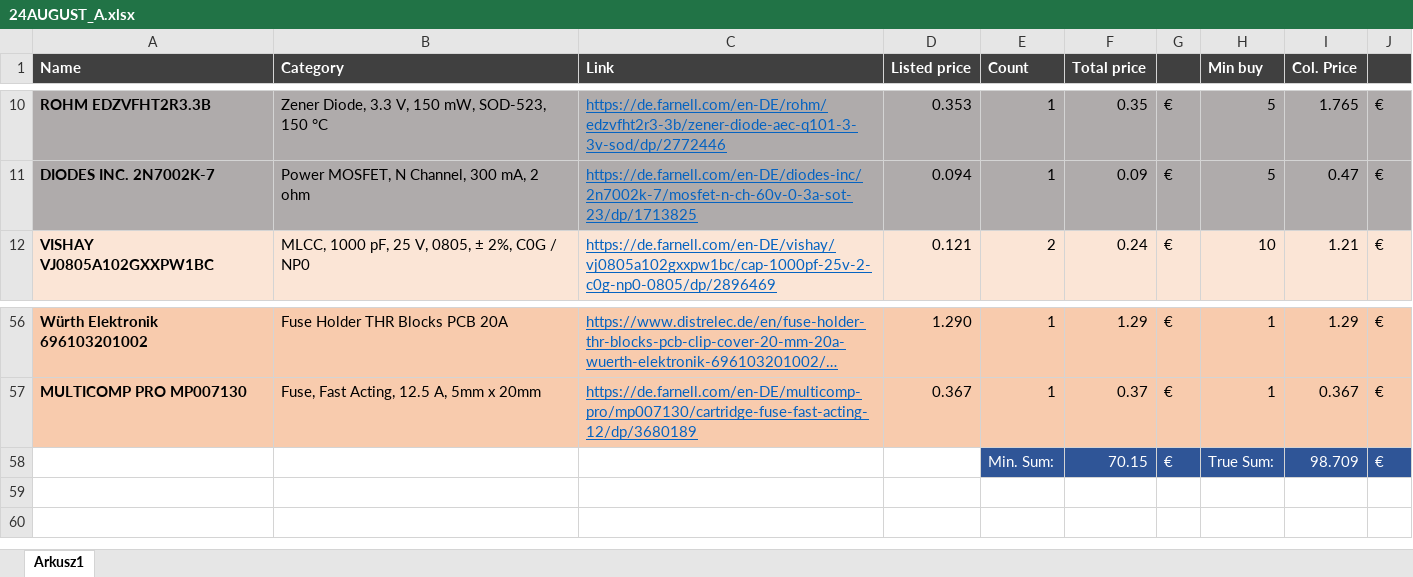
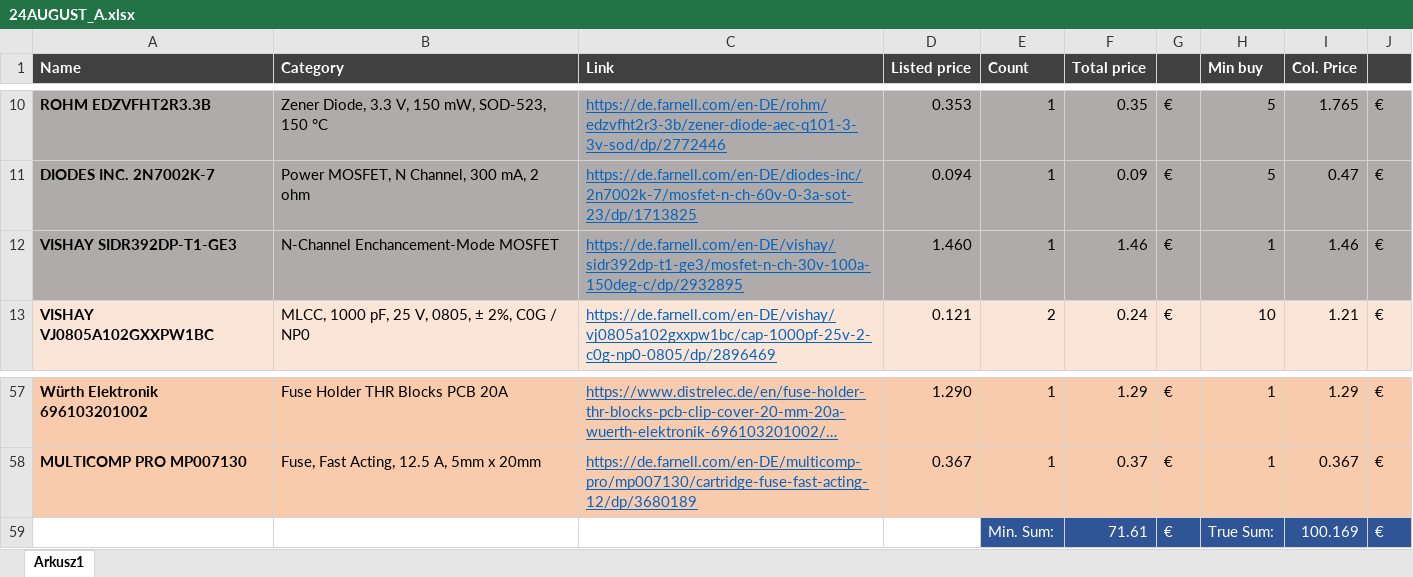
Before and after one commit to rxsio/firo-electronics, an Excel workbook: shopping/24AUGUST_A.xlsx, sheet Arkusz1, drawn as a sheet; only a part is shown, gaps mark what is left out; long unchanged cells end in …; values as stored, in another font and other column widths than the file's, no borders; addresses are those after the commit; the diff names each change by its address in the sheet, - before the commit and + after, or states it on an @@ line.

```diff
--- a/shopping/24AUGUST_A.xlsx (sheet Arkusz1)
+++ b/shopping/24AUGUST_A.xlsx (sheet Arkusz1)
+row 12: VISHAY SIDR392DP-T1-GE3 | N-Channel Enchancement-Mode MOSFET | https://de.farnell.com/en-DE/vishay/sidr392dp-t1-ge3/mosfet-n-ch-30v-100a-150deg-c/dp/2932895 | 1.460 | 1 | 1.46 | € | 1 | 1.46 | €
-F59 (Total price): 70.15
+F59 (Total price): 71.61
-I59 (Col. Price): 98.709
+I59 (Col. Price): 100.169
```
Also changed, not shown: formulas that keep their value, 6 other files.
